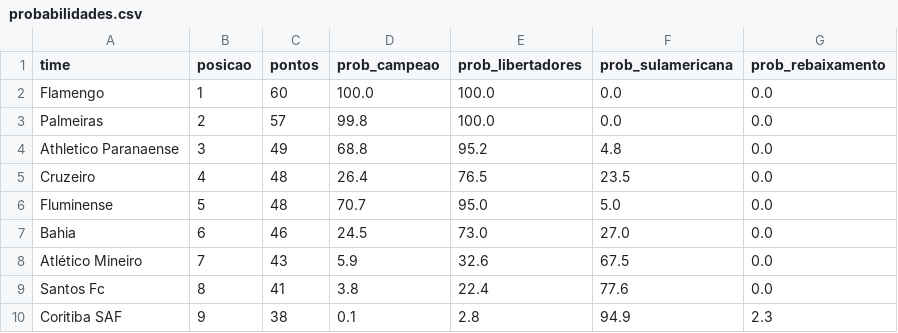
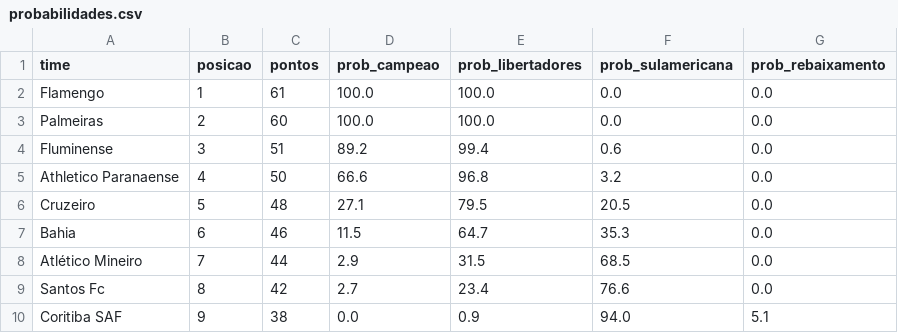
Before and after one commit to MayaraCAlmeida/brasileirao-2026-pipeline, a CSV file: probabilidades.csv, drawn as a sheet; only a part is shown; the diff covers the shown part only.

```diff
--- a/probabilidades.csv
+++ b/probabilidades.csv
@@ -1,10 +1,10 @@
 time,posicao,pontos,prob_campeao,prob_libertadores,prob_sulamericana,prob_rebaixamento
-Flamengo,1,60,100.0,100.0,0.0,0.0
-Palmeiras,2,57,99.8,100.0,0.0,0.0
-Athletico Paranaense,3,49,68.8,95.2,4.8,0.0
-Cruzeiro,4,48,26.4,76.5,23.5,0.0
-Fluminense,5,48,70.7,95.0,5.0,0.0
-Bahia,6,46,24.5,73.0,27.0,0.0
-Atlético Mineiro,7,43,5.9,32.6,67.5,0.0
-Santos Fc,8,41,3.8,22.4,77.6,0.0
-Coritiba SAF,9,38,0.1,2.8,94.9,2.3
+Flamengo,1,61,100.0,100.0,0.0,0.0
+Palmeiras,2,60,100.0,100.0,0.0,0.0
+Fluminense,3,51,89.2,99.4,0.6,0.0
+Athletico Paranaense,4,50,66.6,96.8,3.2,0.0
+Cruzeiro,5,48,27.1,79.5,20.5,0.0
+Bahia,6,46,11.5,64.7,35.3,0.0
+Atlético Mineiro,7,44,2.9,31.5,68.5,0.0
+Santos Fc,8,42,2.7,23.4,76.6,0.0
+Coritiba SAF,9,38,0.0,0.9,94.0,5.1
```
Also changed, not shown: 24 edited cells elsewhere in this file, 1 other file.
